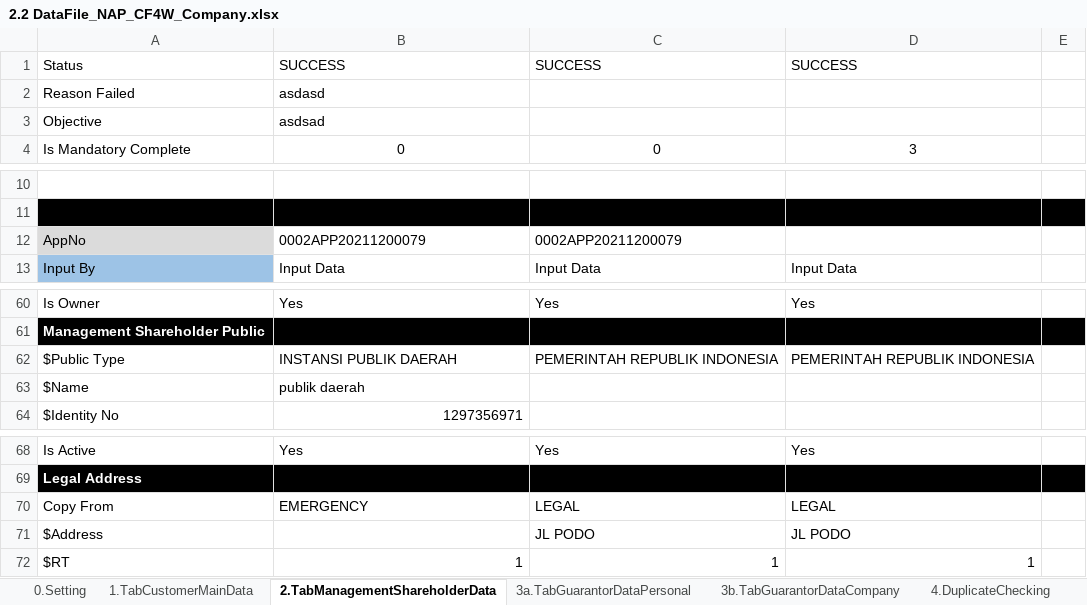
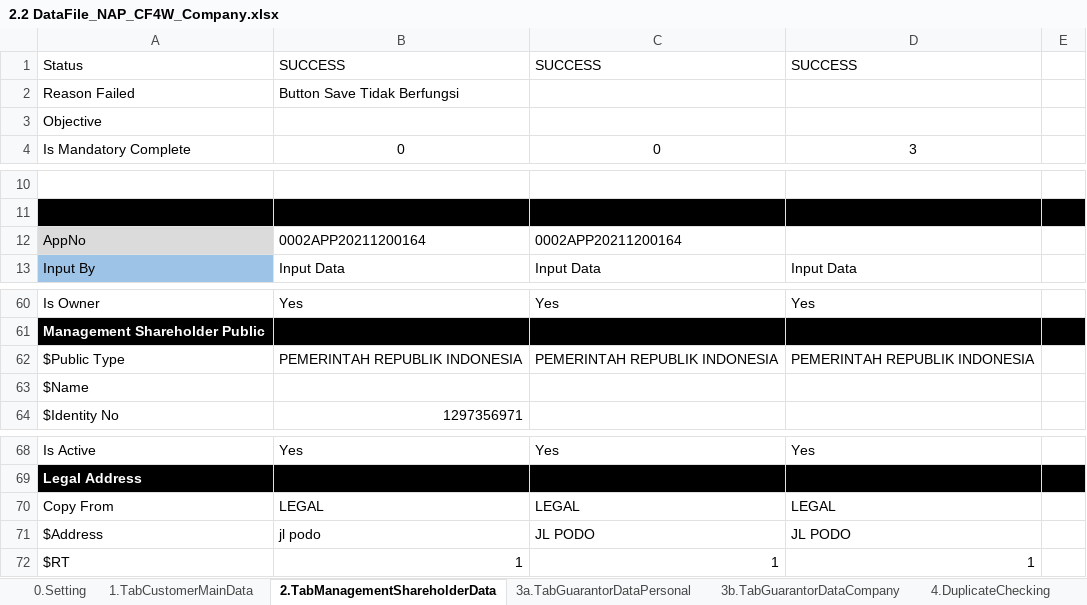
Before and after one commit to qcadins/DemoWorkflow, an Excel workbook: Excel/2.2 DataFile_NAP_CF4W_Company.xlsx, sheet 2.TabManagementShareholderData, drawn as a sheet; only a part is shown, gaps mark what is left out; values as stored, in another font and other column widths than the file's, no borders; conditional formats not drawn; the diff names each change by its address in the sheet, - before the commit and + after, or states it on an @@ line.

```diff
--- a/Excel/2.2 DataFile_NAP_CF4W_Company.xlsx (sheet 2.TabManagementShareholderData)
+++ b/Excel/2.2 DataFile_NAP_CF4W_Company.xlsx (sheet 2.TabManagementShareholderData)
-B2: asdasd
+B2: Button Save Tidak Berfungsi
-B3: asdsad
+B3: (empty)
-B12: 0002APP20211200079
+B12: 0002APP20211200164
-C12: 0002APP20211200079
+C12: 0002APP20211200164
-B62: INSTANSI PUBLIK DAERAH
+B62: PEMERINTAH REPUBLIK INDONESIA
-B63: publik daerah
+B63: (empty)
-B70: EMERGENCY
+B70: LEGAL
-B71: (empty)
+B71: jl podo
```
Also changed, not shown: sheet 4.DuplicateChecking, sheet 14.CustomerDataCompletion, sheet 3b.TabGuarantorDataCompany, sheet 11.TabUploadDocument, sheet 1.TabCustomerMainData, sheet 3a.TabGuarantorDataPersonal, formulas that keep their value, Excel/2.1 DataFile_NAP_CF4W.xlsx.
